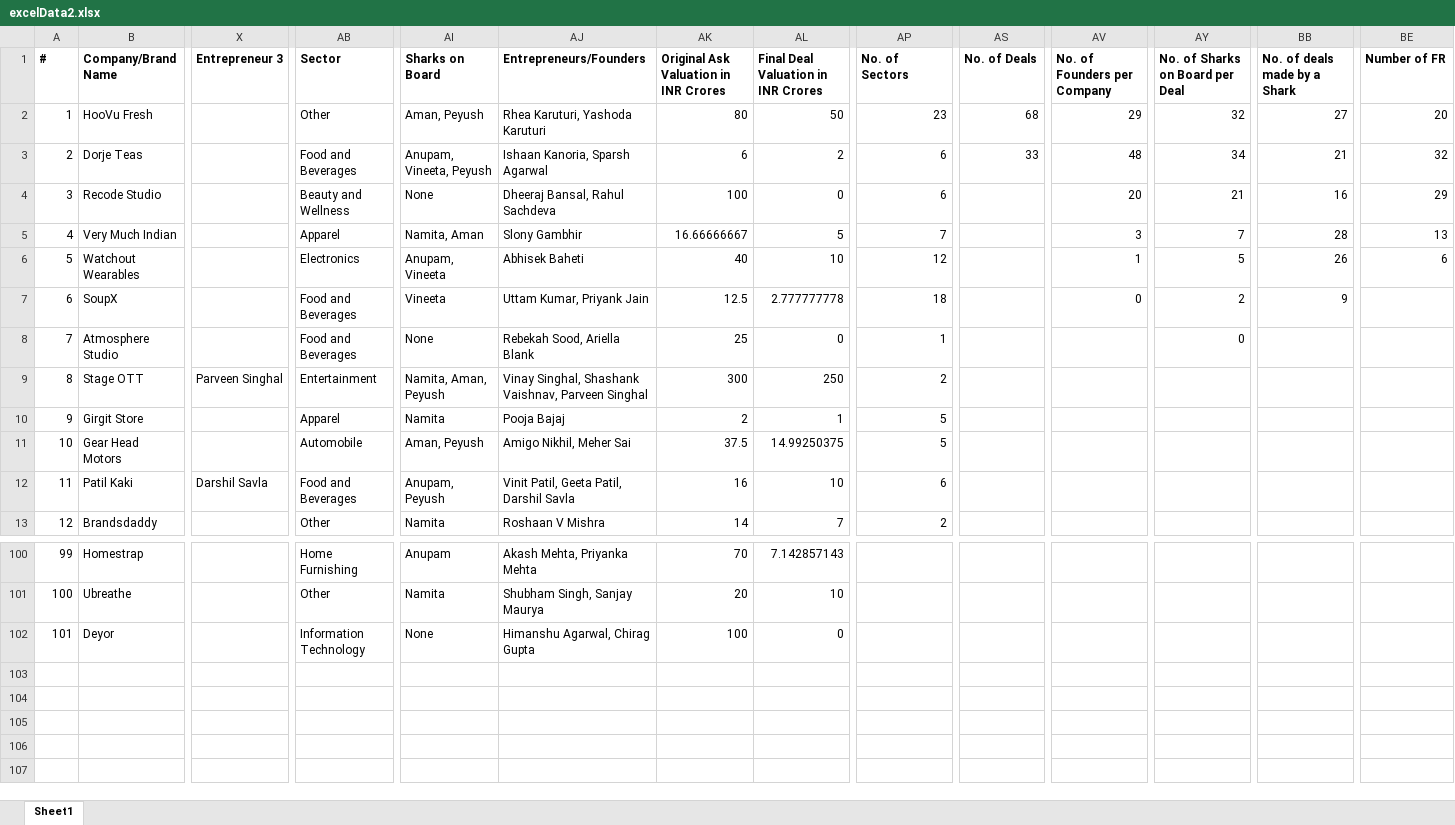
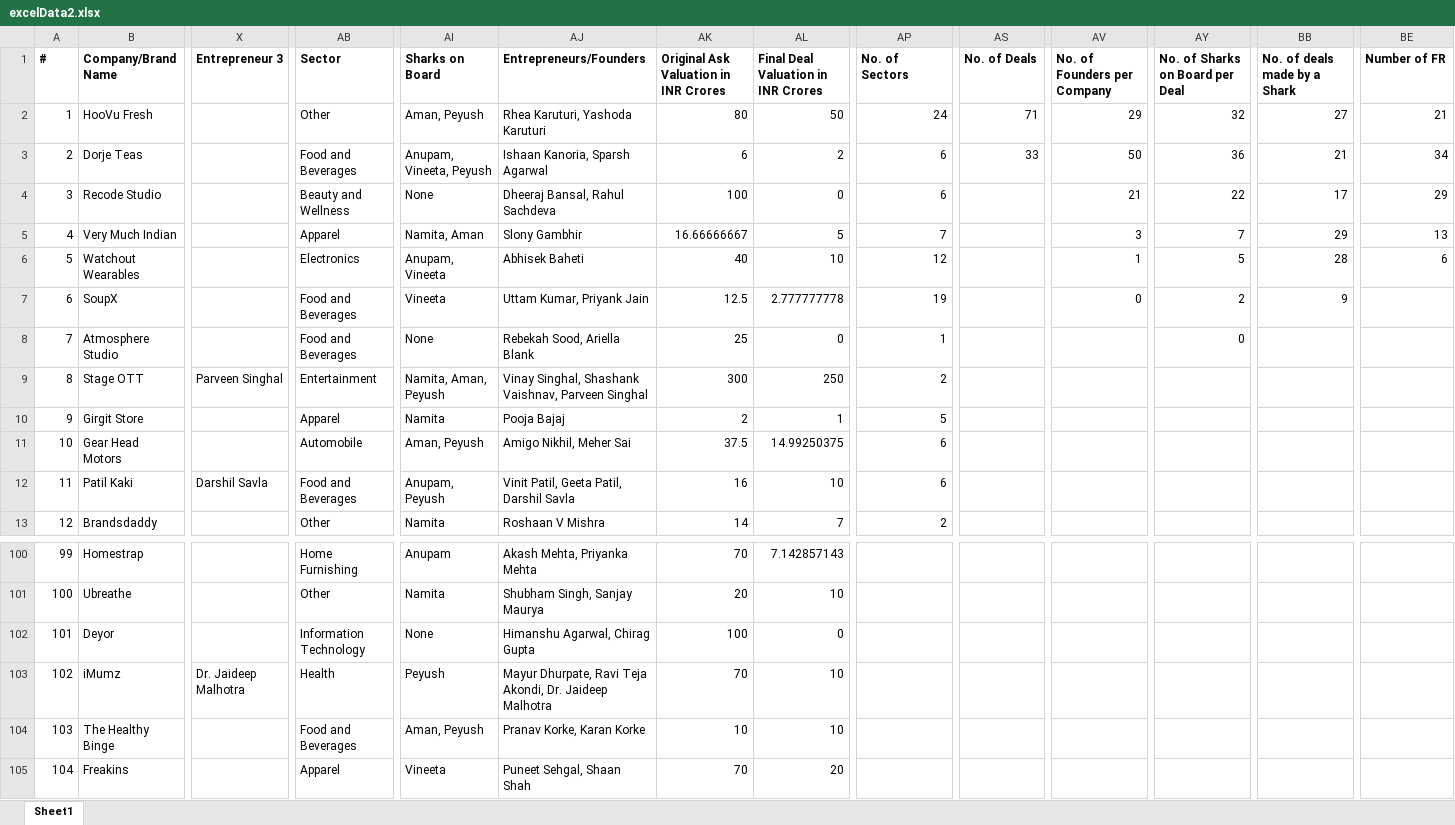
Before and after one commit to belohith/sharktankindia, an Excel workbook: excelData2.xlsx, sheet Sheet1, drawn as a sheet; only a part is shown, gaps mark what is left out; values as stored, in another font and other column widths than the file's, no borders; rows hold the shown columns only; the diff names each change by its address in the sheet, - before the commit and + after, or states it on an @@ line.

Commit message:
update

```diff
--- a/excelData2.xlsx (sheet Sheet1)
+++ b/excelData2.xlsx (sheet Sheet1)
-AP2 (No. of Sectors): 23
+AP2 (No. of Sectors): 24
-AS2 (No. of Deals): 68
+AS2 (No. of Deals): 71
-BE2 (Number of FR): 20
+BE2 (Number of FR): 21
-AV3 (No. of Founders per Company): 48
+AV3 (No. of Founders per Company): 50
-AY3 (No. of Sharks on Board per Deal): 34
+AY3 (No. of Sharks on Board per Deal): 36
-BE3 (Number of FR): 32
+BE3 (Number of FR): 34
-AV4 (No. of Founders per Company): 20
+AV4 (No. of Founders per Company): 21
-AY4 (No. of Sharks on Board per Deal): 21
+AY4 (No. of Sharks on Board per Deal): 22
-BB4 (No. of deals made by a Shark): 16
+BB4 (No. of deals made by a Shark): 17
-BB5 (No. of deals made by a Shark): 28
+BB5 (No. of deals made by a Shark): 29
-BB6 (No. of deals made by a Shark): 26
+BB6 (No. of deals made by a Shark): 28
-AP7 (No. of Sectors): 18
+AP7 (No. of Sectors): 19
-AP11 (No. of Sectors): 5
+AP11 (No. of Sectors): 6
+row 103: 102 | iMumz | Dr. Jaideep Malhotra | Health | Peyush | Mayur Dhurpate, Ravi Teja Akondi, Dr. Jaideep Malhotra | 70 | 10
+row 104: 103 | The Healthy Binge |  | Food and Beverages | Aman, Peyush | Pranav Korke, Karan Korke | 10 | 10
+row 105: 104 | Freakins |  | Apparel | Vineeta | Puneet Sehgal, Shaan Shah | 70 | 20
```
